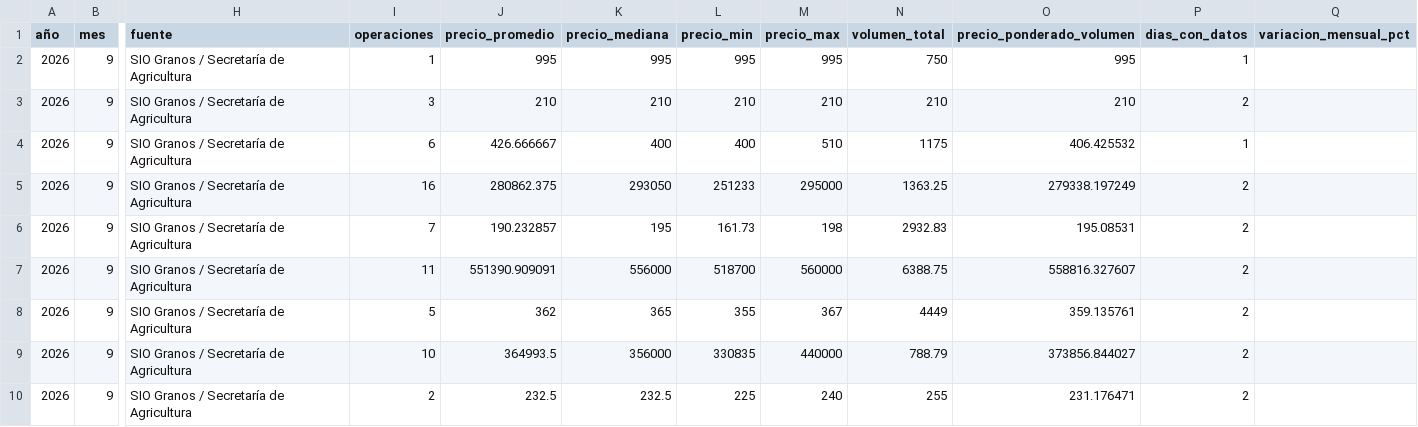
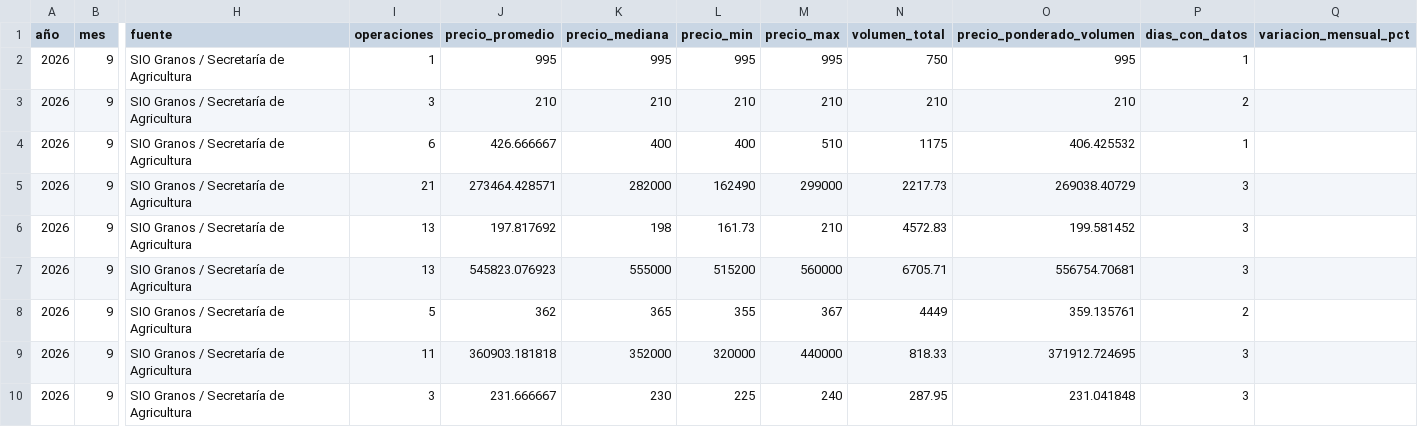
Before and after one commit to deaeconomiactes/Serie-Agricola, a CSV file: data/commodities_sio/dashboard/COMMODITIES_SIO_DASHBOARD_MENSUAL.csv, drawn as a sheet; only a part is shown, gaps mark what is left out; the diff names each change by its address in the sheet, - before the commit and + after, or states it on an @@ line.

```diff
--- a/data/commodities_sio/dashboard/COMMODITIES_SIO_DASHBOARD_MENSUAL.csv
+++ b/data/commodities_sio/dashboard/COMMODITIES_SIO_DASHBOARD_MENSUAL.csv
-I5 (operaciones): 16
+I5 (operaciones): 21
-J5 (precio_promedio): 280862.375
+J5 (precio_promedio): 273464.428571
-K5 (precio_mediana): 293050
+K5 (precio_mediana): 282000
-L5 (precio_min): 251233
+L5 (precio_min): 162490
-M5 (precio_max): 295000
+M5 (precio_max): 299000
-N5 (volumen_total): 1363.25
+N5 (volumen_total): 2217.73
-O5 (precio_ponderado_volumen): 279338.197249
+O5 (precio_ponderado_volumen): 269038.40729
-P5:P7 (dias_con_datos): 2
+P5:P7 (dias_con_datos): 3
-I6 (operaciones): 7
+I6 (operaciones): 13
-J6 (precio_promedio): 190.232857
+J6 (precio_promedio): 197.817692
-K6 (precio_mediana): 195
+K6 (precio_mediana): 198
-M6 (precio_max): 198
+M6 (precio_max): 210
-N6 (volumen_total): 2932.83
+N6 (volumen_total): 4572.83
-O6 (precio_ponderado_volumen): 195.08531
+O6 (precio_ponderado_volumen): 199.581452
-I7 (operaciones): 11
+I7 (operaciones): 13
-J7 (precio_promedio): 551390.909091
+J7 (precio_promedio): 545823.076923
-K7 (precio_mediana): 556000
+K7 (precio_mediana): 555000
-L7 (precio_min): 518700
+L7 (precio_min): 515200
-N7 (volumen_total): 6388.75
+N7 (volumen_total): 6705.71
-O7 (precio_ponderado_volumen): 558816.327607
+O7 (precio_ponderado_volumen): 556754.70681
-I9 (operaciones): 10
+I9 (operaciones): 11
-J9 (precio_promedio): 364993.5
+J9 (precio_promedio): 360903.181818
-K9 (precio_mediana): 356000
+K9 (precio_mediana): 352000
-L9 (precio_min): 330835
+L9 (precio_min): 320000
-N9 (volumen_total): 788.79
+N9 (volumen_total): 818.33
-O9 (precio_ponderado_volumen): 373856.844027
+O9 (precio_ponderado_volumen): 371912.724695
-P9:P10 (dias_con_datos): 2
+P9:P10 (dias_con_datos): 3
-I10 (operaciones): 2
+I10 (operaciones): 3
-J10 (precio_promedio): 232.5
+J10 (precio_promedio): 231.666667
-K10 (precio_mediana): 232.5
+K10 (precio_mediana): 230
-N10 (volumen_total): 255
+N10 (volumen_total): 287.95
-O10 (precio_ponderado_volumen): 231.176471
+O10 (precio_ponderado_volumen): 231.041848
```
Also changed, not shown: data/commodities_sio/dashboard/COMMODITIES_SIO_DASHBOARD_DIARIO.csv, data/commodities_sio/dashboard/COMMODITIES_SIO_DASHBOARD_RESUMEN.csv, 5 other files.
